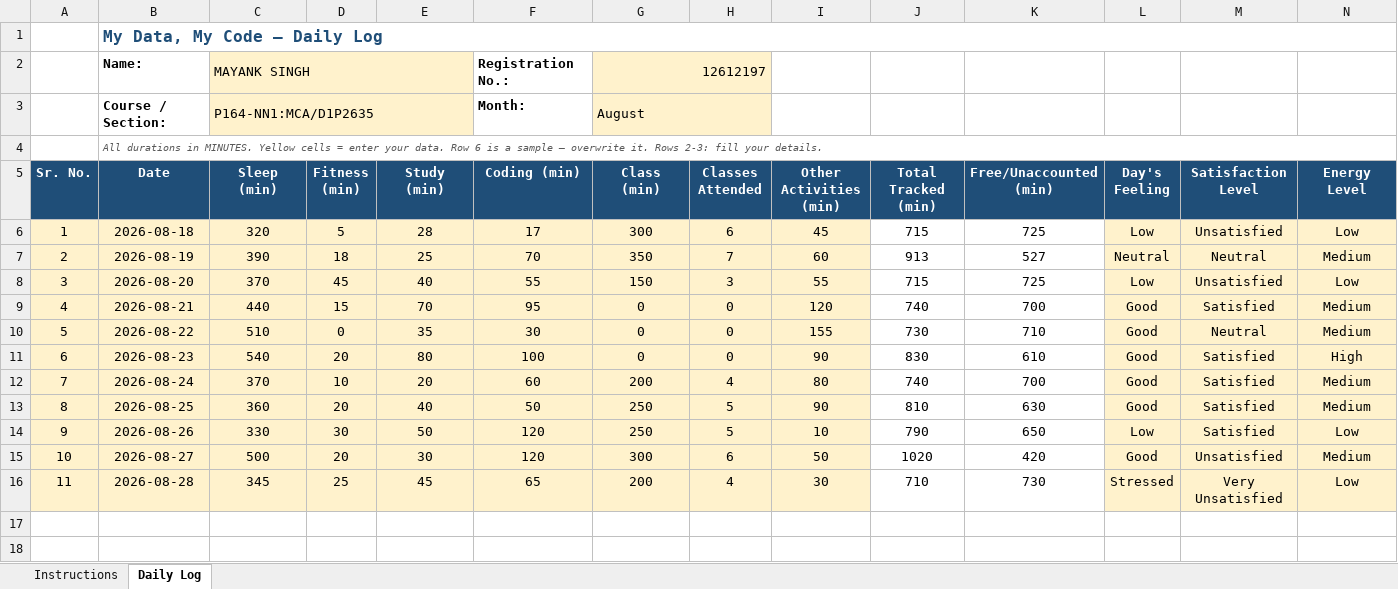
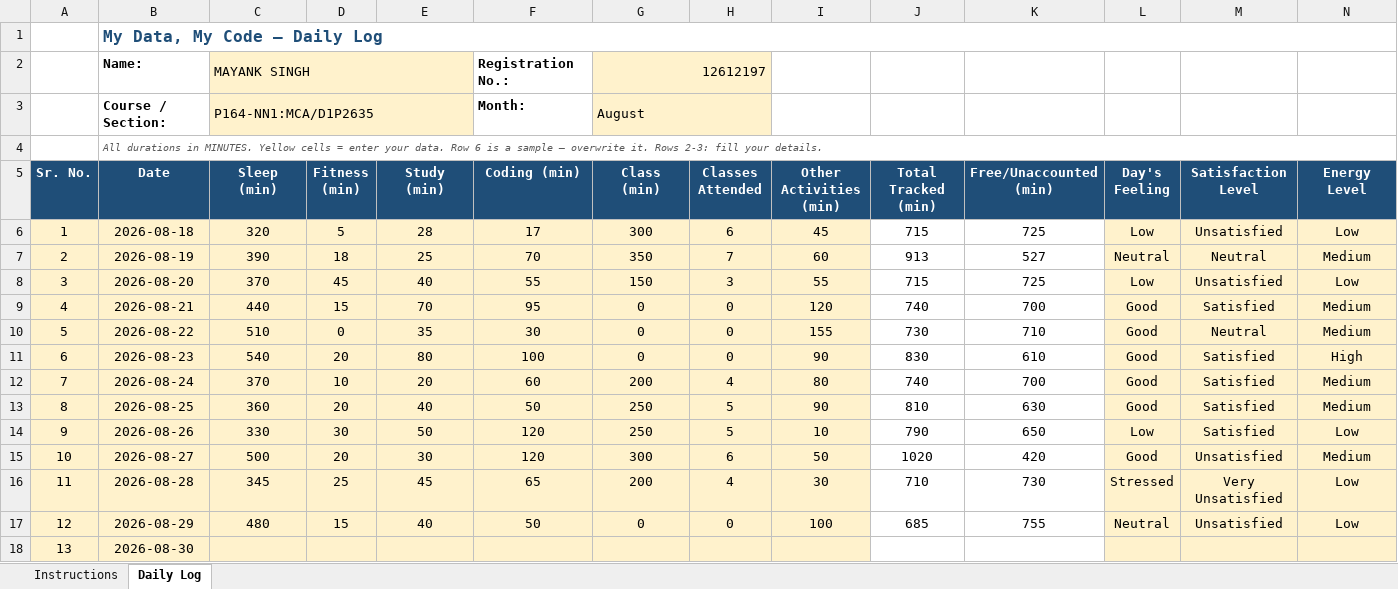
Before and after one commit to MayankSingh-2002/Coding-Journey, an Excel workbook: 12612197.xlsx, sheet Daily Log, drawn as a sheet; only a part is shown; values as stored, in another font and other column widths than the file's, no borders; conditional formats not drawn; rows hold the shown columns only; the diff names each change by its address in the sheet, - before the commit and + after, or states it on an @@ line.

Commit message:
Updated Excel File Day 12

```diff
--- a/12612197.xlsx (sheet Daily Log)
+++ b/12612197.xlsx (sheet Daily Log)
+row 17: 12 | 2026-08-29 | 480 | 15 | 40 | 50 | 0 | 0 | 100 | 685 | 755 | Neutral | Unsatisfied | Low
+row 18: 13 | 2026-08-30
```
